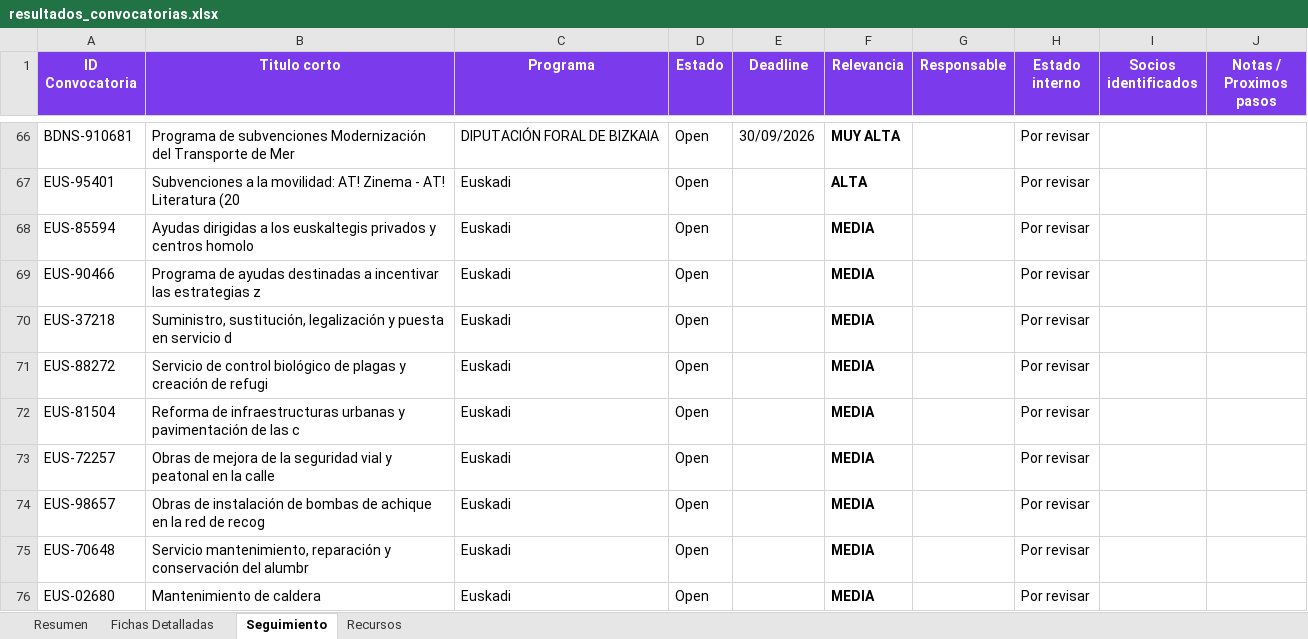
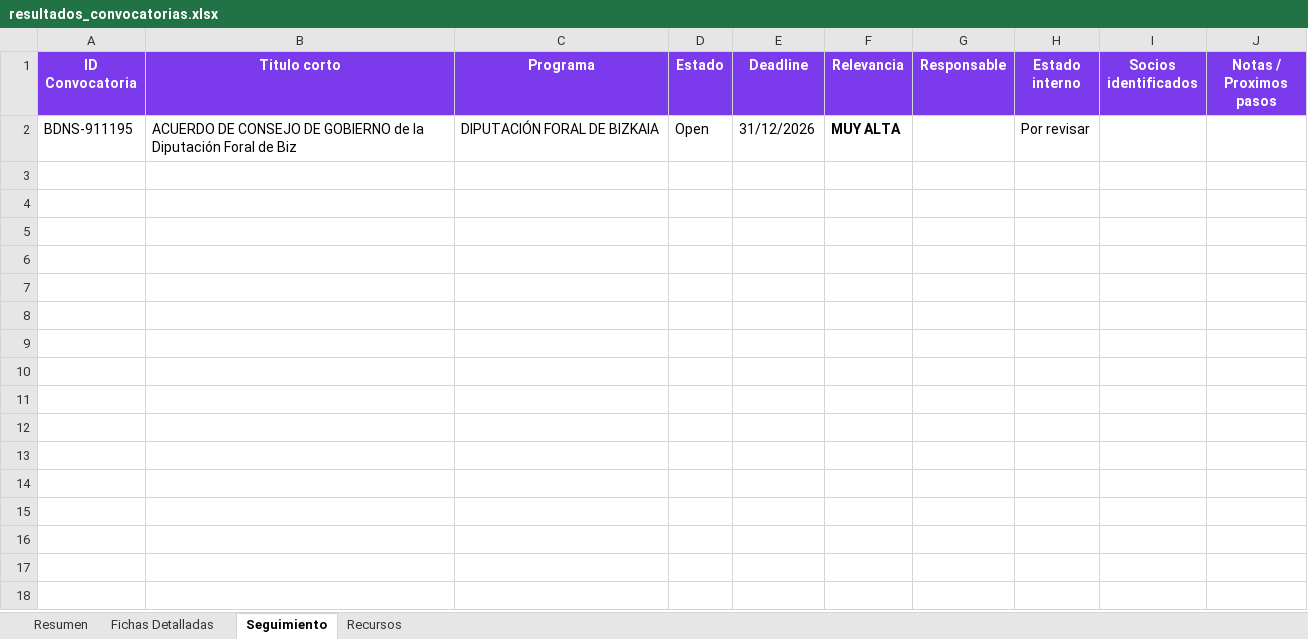
Before and after one commit to haguirre-lab/eu-funding-radar, an Excel workbook: docs/resultados_convocatorias.xlsx, sheet Seguimiento, drawn as a sheet; only a part is shown, gaps mark what is left out; values as stored, in another font and other column widths than the file's, no borders; removed rows and columns are numbered as before the commit, all else as after; the diff covers the shown part only; the diff names each change by its address in the sheet, - before the commit and + after, or states it on an @@ line.

```diff
--- a/docs/resultados_convocatorias.xlsx (sheet Seguimiento)
+++ b/docs/resultados_convocatorias.xlsx (sheet Seguimiento)
-A2 (ID Convocatoria): BDNS-910681
+A2 (ID Convocatoria): BDNS-911195
-B2 (Titulo corto): Programa de subvenciones Modernización del Transporte de Mer
+B2 (Titulo corto): ACUERDO DE CONSEJO DE GOBIERNO de la Diputación Foral de Biz
-E2 (Deadline): 30/09/2026
+E2 (Deadline): 31/12/2026
-row 67: EUS-95401 | Subvenciones a la movilidad: AT! Zinema - AT! Literatura (20 | Euskadi | Open |  | ALTA |  | Por revisar
-row 68: EUS-85594 | Ayudas dirigidas a los euskaltegis privados y centros homolo | Euskadi | Open |  | MEDIA |  | Por revisar
-row 69: EUS-90466 | Programa de ayudas destinadas a incentivar las estrategias z | Euskadi | Open |  | MEDIA |  | Por revisar
-row 70: EUS-37218 | Suministro, sustitución, legalización y puesta en servicio d | Euskadi | Open |  | MEDIA |  | Por revisar
-row 71: EUS-88272 | Servicio de control biológico de plagas y creación de refugi | Euskadi | Open |  | MEDIA |  | Por revisar
-row 72: EUS-81504 | Reforma de infraestructuras urbanas y pavimentación de las c | Euskadi | Open |  | MEDIA |  | Por revisar
-row 73: EUS-72257 | Obras de mejora de la seguridad vial y peatonal en la calle | Euskadi | Open |  | MEDIA |  | Por revisar
-row 74: EUS-98657 | Obras de instalación de bombas de achique en la red de recog | Euskadi | Open |  | MEDIA |  | Por revisar
-row 75: EUS-70648 | Servicio mantenimiento, reparación y conservación del alumbr | Euskadi | Open |  | MEDIA |  | Por revisar
-row 76: EUS-02680 | Mantenimiento de caldera | Euskadi | Open |  | MEDIA |  | Por revisar
```
Also changed, not shown: 64 removed rows elsewhere in this sheet, sheet Fichas Detalladas, sheet Resumen, 3 other files.
